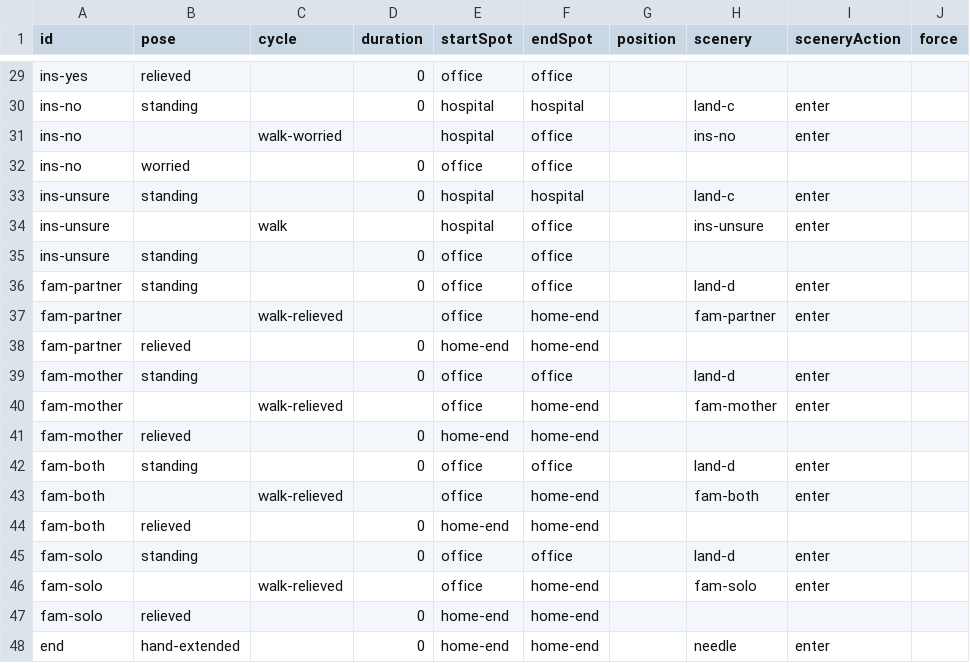
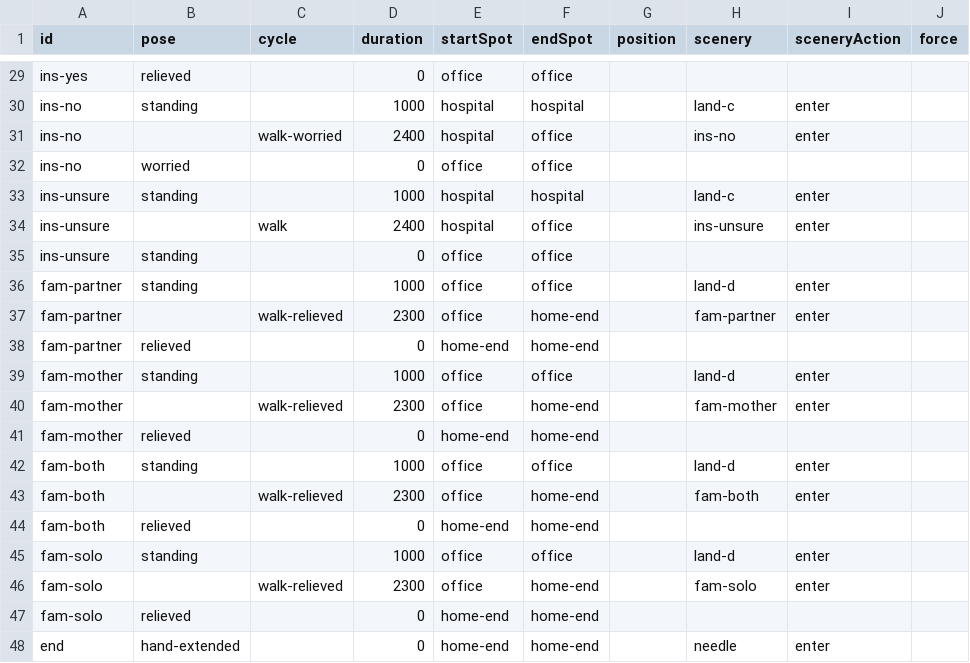
Before and after one commit to rounak-attenlabs/milas-build-your-map, a CSV file: src/data/beats.csv, drawn as a sheet; only a part is shown, gaps mark what is left out; the diff covers the shown part only; the diff names each change by its address in the sheet, - before the commit and + after, or states it on an @@ line.

```diff
--- a/src/data/beats.csv
+++ b/src/data/beats.csv
-D30 (duration): 0
+D30 (duration): 1000
-D31 (duration): (empty)
+D31 (duration): 2400
-D33 (duration): 0
+D33 (duration): 1000
-D34 (duration): (empty)
+D34 (duration): 2400
-D36 (duration): 0
+D36 (duration): 1000
-D37 (duration): (empty)
+D37 (duration): 2300
-D39 (duration): 0
+D39 (duration): 1000
-D40 (duration): (empty)
+D40 (duration): 2300
-D42 (duration): 0
+D42 (duration): 1000
-D43 (duration): (empty)
+D43 (duration): 2300
-D45 (duration): 0
+D45 (duration): 1000
-D46 (duration): (empty)
+D46 (duration): 2300
```
Also changed, not shown: 14 edited cells elsewhere in this file, 10 other files.
